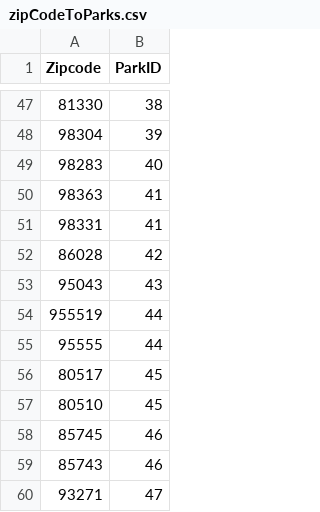
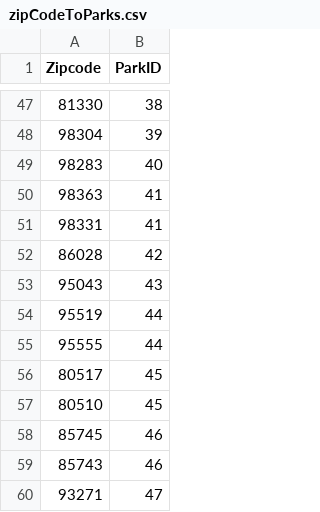
Before and after one commit to Dustin-Fang/parks-and-penncreation, a CSV file: csvTables/zipCodeToParks.csv, drawn as a sheet; only a part is shown, gaps mark what is left out.

```diff
--- a/csvTables/zipCodeToParks.csv
+++ b/csvTables/zipCodeToParks.csv
@@ -53,3 +53,3 @@ Zipcode,ParkID
 95043,43
-955519,44
+95519,44
 95555,44
```
Also changed, not shown: 5 other files.
